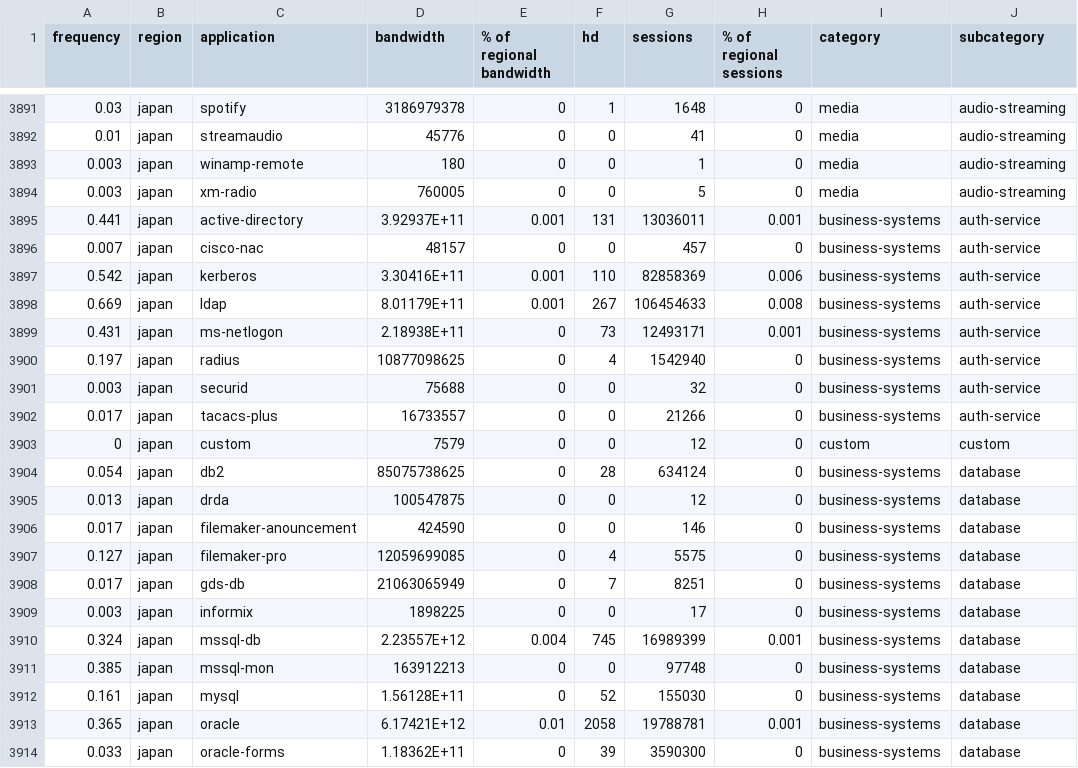
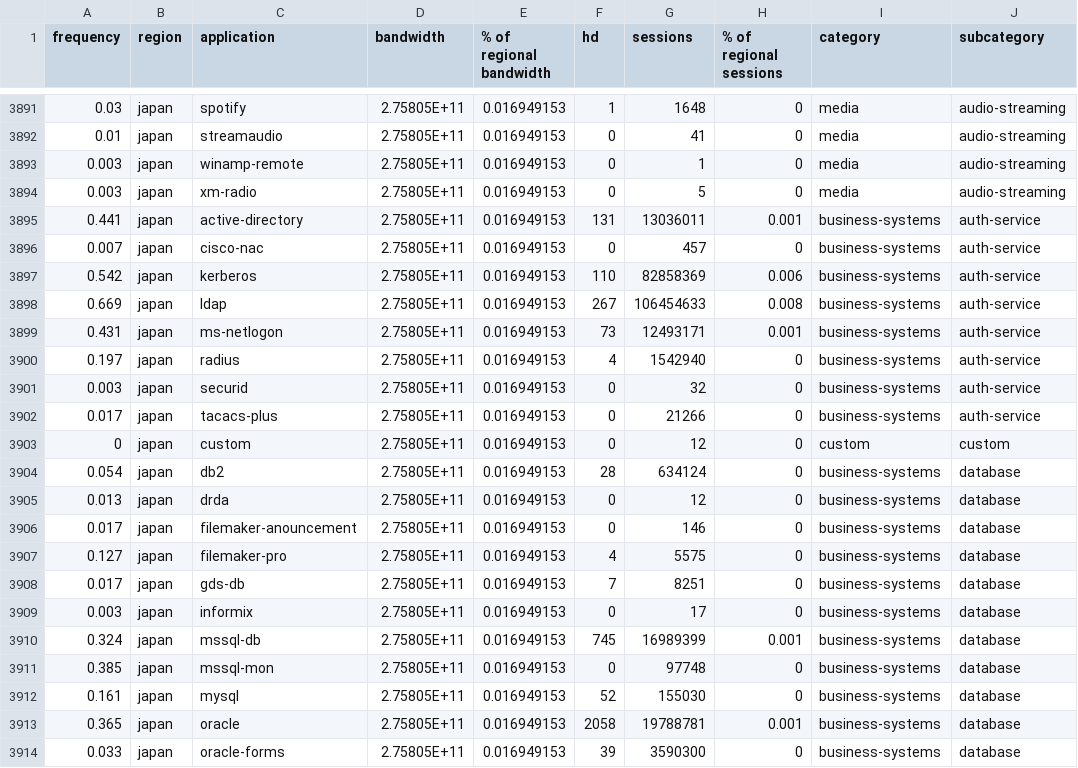
Before and after one commit to betheuil/mural, a CSV file: includes/data.csv, drawn as a sheet; only a part is shown, gaps mark what is left out; the diff covers the shown part only; the diff names each change by its address in the sheet, - before the commit and + after, or states it on an @@ line.

```diff
--- a/includes/data.csv
+++ b/includes/data.csv
-D3891 (bandwidth): 3186979378
+D3891 (bandwidth): 2.75805E+11
-E3891:E3894 (% of regional bandwidth): 0
+E3891:E3894 (% of regional bandwidth): 0.016949153
-D3892 (bandwidth): 45776
+D3892 (bandwidth): 2.75805E+11
-D3893 (bandwidth): 180
+D3893 (bandwidth): 2.75805E+11
-D3894 (bandwidth): 760005
+D3894 (bandwidth): 2.75805E+11
-D3895 (bandwidth): 3.92937E+11
+D3895 (bandwidth): 2.75805E+11
-E3895 (% of regional bandwidth): 0.001
+E3895 (% of regional bandwidth): 0.016949153
-D3896 (bandwidth): 48157
+D3896 (bandwidth): 2.75805E+11
-E3896 (% of regional bandwidth): 0
+E3896 (% of regional bandwidth): 0.016949153
-D3897 (bandwidth): 3.30416E+11
+D3897 (bandwidth): 2.75805E+11
-E3897:E3898 (% of regional bandwidth): 0.001
+E3897:E3898 (% of regional bandwidth): 0.016949153
-D3898 (bandwidth): 8.01179E+11
+D3898 (bandwidth): 2.75805E+11
-D3899 (bandwidth): 2.18938E+11
+D3899 (bandwidth): 2.75805E+11
-E3899:E3909 (% of regional bandwidth): 0
+E3899:E3909 (% of regional bandwidth): 0.016949153
-D3900 (bandwidth): 10877098625
+D3900 (bandwidth): 2.75805E+11
-D3901 (bandwidth): 75688
+D3901 (bandwidth): 2.75805E+11
-D3902 (bandwidth): 16733557
+D3902 (bandwidth): 2.75805E+11
-D3903 (bandwidth): 7579
+D3903 (bandwidth): 2.75805E+11
-D3904 (bandwidth): 85075738625
+D3904 (bandwidth): 2.75805E+11
-D3905 (bandwidth): 100547875
+D3905 (bandwidth): 2.75805E+11
-D3906 (bandwidth): 424590
+D3906 (bandwidth): 2.75805E+11
-D3907 (bandwidth): 12059699085
+D3907 (bandwidth): 2.75805E+11
-D3908 (bandwidth): 21063065949
+D3908 (bandwidth): 2.75805E+11
-D3909 (bandwidth): 1898225
+D3909 (bandwidth): 2.75805E+11
-D3910 (bandwidth): 2.23557E+12
+D3910 (bandwidth): 2.75805E+11
-E3910 (% of regional bandwidth): 0.004
+E3910 (% of regional bandwidth): 0.016949153
-D3911 (bandwidth): 163912213
+D3911 (bandwidth): 2.75805E+11
-E3911:E3912 (% of regional bandwidth): 0
+E3911:E3912 (% of regional bandwidth): 0.016949153
-D3912 (bandwidth): 1.56128E+11
+D3912 (bandwidth): 2.75805E+11
-D3913 (bandwidth): 6.17421E+12
+D3913 (bandwidth): 2.75805E+11
-E3913 (% of regional bandwidth): 0.01
+E3913 (% of regional bandwidth): 0.016949153
-D3914 (bandwidth): 1.18362E+11
+D3914 (bandwidth): 2.75805E+11
-E3914 (% of regional bandwidth): 0
+E3914 (% of regional bandwidth): 0.016949153
```
Also changed, not shown: 5 added rows and 69 edited cells elsewhere in this file.
